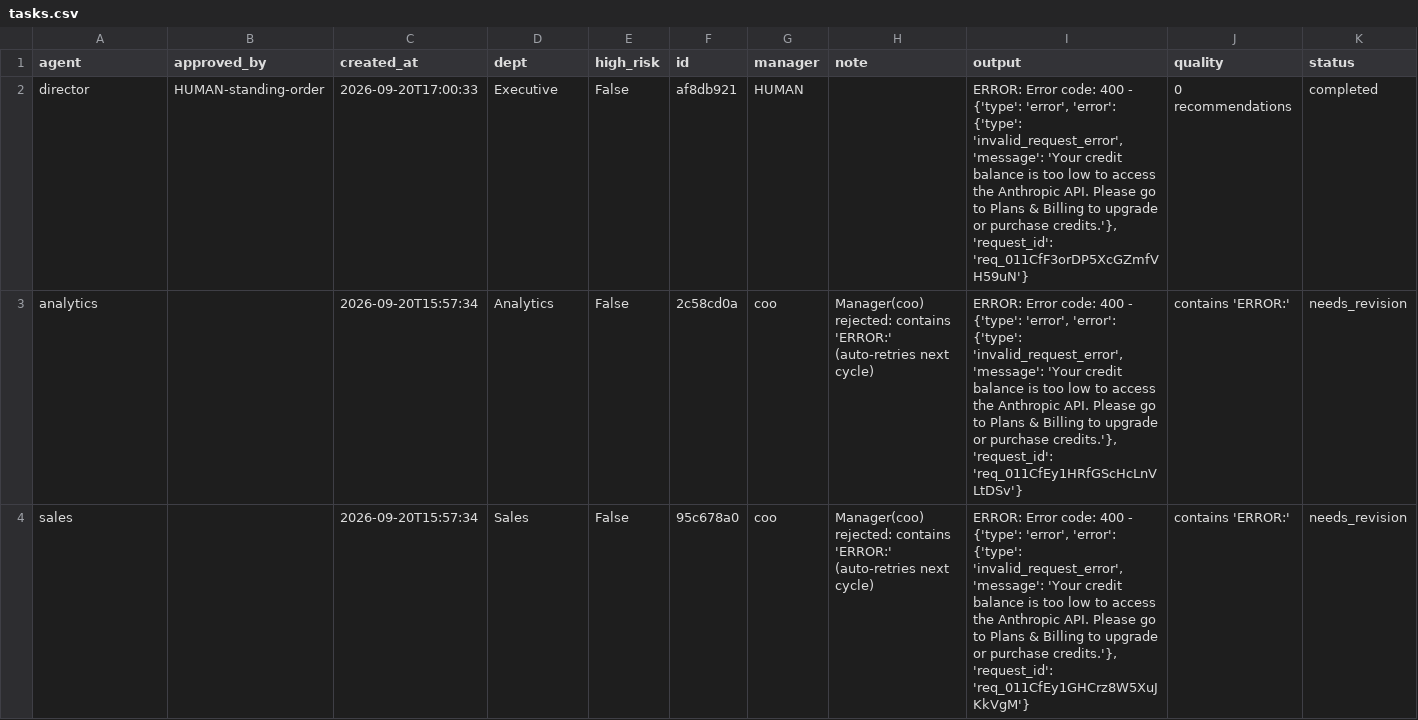
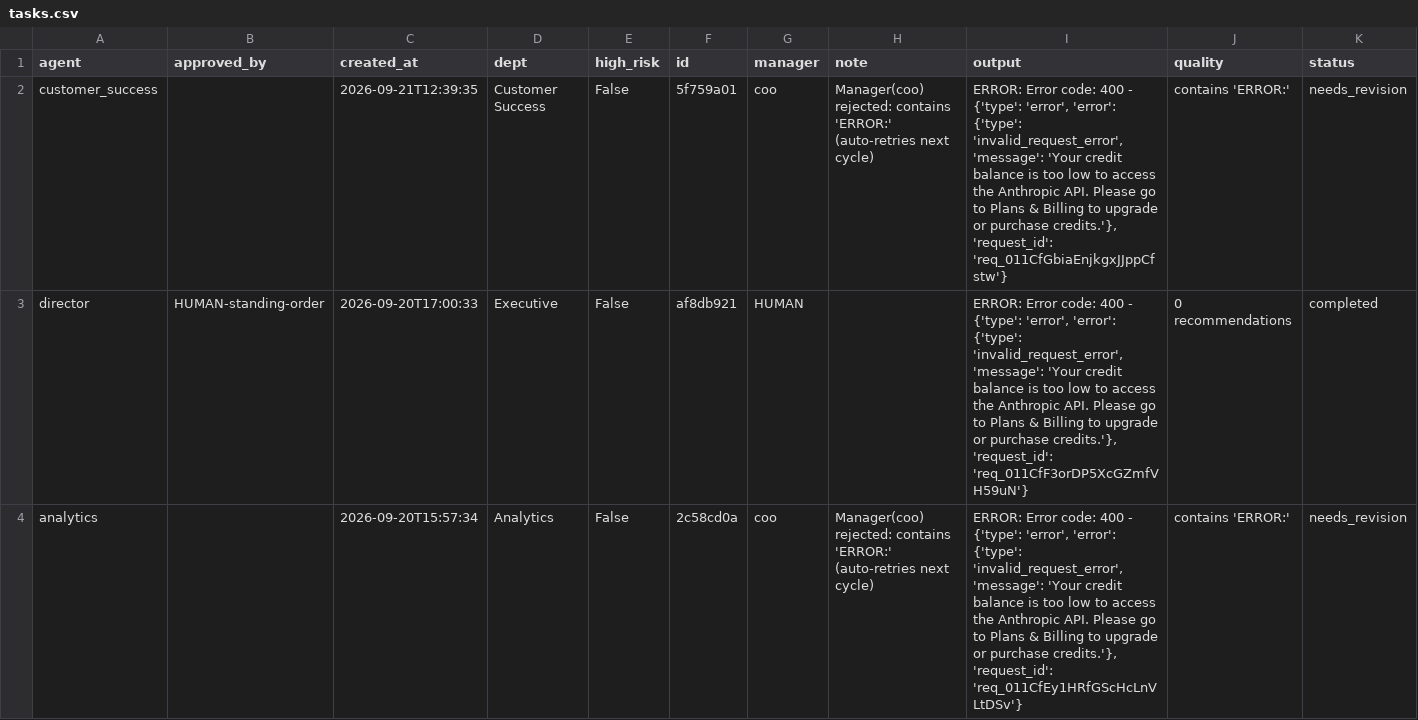
Before and after one commit to jaspalsingh321jsrr-ops/opsrunner-agents, a CSV file: data/exports/tasks.csv, drawn as a sheet; only a part is shown; the shorter side is filled out with more unchanged rows; rows hold the shown columns only; the diff covers the shown part only; the diff names each change by its address in the sheet, - before the commit and + after, or states it on an @@ line.

```diff
--- a/data/exports/tasks.csv
+++ b/data/exports/tasks.csv
+row 2: customer_success |  | 2026-09-21T12:39:35 | Customer Success | False | 5f759a01 | coo | Manager(coo) rejected: contains 'ERROR:' (auto-retries next cycle) | ERROR: Error code: 400 - {'type': 'error', 'error': {'type': 'invalid_request_error', 'message': 'Your credit balance is too low to access the Anthropic API. Please go to Plans & Billing to upgrade or purchase credits.'}, 'request_id': 'req_011CfGbiaEnjkgxJJppCfstw'} | contains 'ERROR:' | needs_revision
```
Also changed, not shown: 1 removed row elsewhere in this file, data/exports/analytics_runs.csv, 5 other files.
